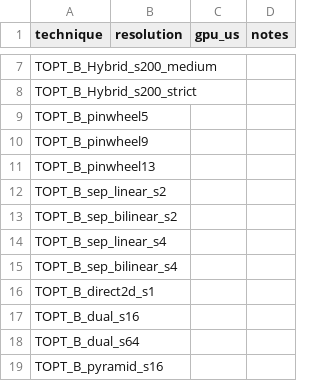
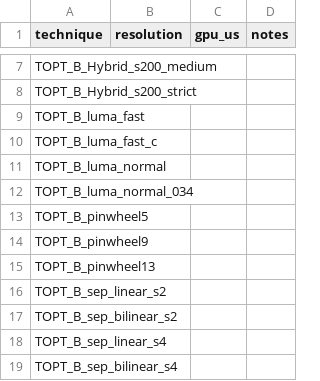
Before and after one commit to CeeJayDK/topt, a CSV file: fx/timings_template.csv, drawn as a sheet; only a part is shown, gaps mark what is left out; the shorter side is filled out with more unchanged rows.

```diff
--- a/fx/timings_template.csv
+++ b/fx/timings_template.csv
@@ -8,2 +8,6 @@ TOPT_B_Hybrid_s200_medium,,,
 TOPT_B_Hybrid_s200_strict,,,
+TOPT_B_luma_fast,,,
+TOPT_B_luma_fast_c,,,
+TOPT_B_luma_normal,,,
+TOPT_B_luma_normal_034,,,
 TOPT_B_pinwheel5,,,
```
Also changed, not shown: 2 other files.
